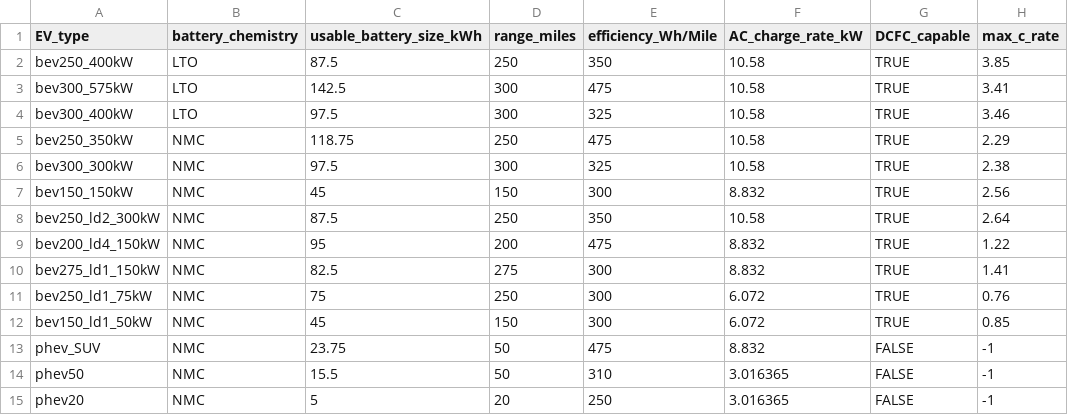
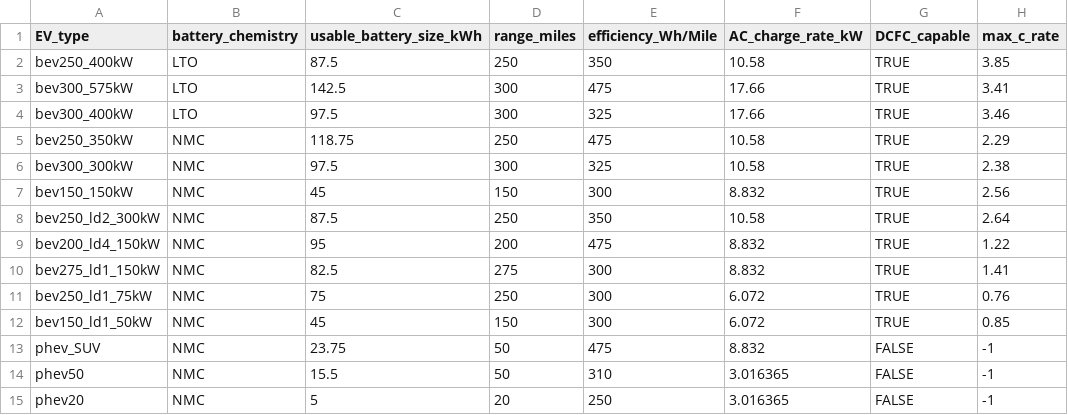
Before and after one commit to idaholab/Caldera_ICM, a CSV file: inputs/CalderaCast/EV_inputs.csv, drawn as a sheet; only a part is shown; the diff names each change by its address in the sheet, - before the commit and + after, or states it on an @@ line.

```diff
--- a/inputs/CalderaCast/EV_inputs.csv
+++ b/inputs/CalderaCast/EV_inputs.csv
-F3:F4 (AC_charge_rate_kW): 10.58
+F3:F4 (AC_charge_rate_kW): 17.66
```
Also changed, not shown: inputs/CalderaCast/EVSE_inputs.csv.
